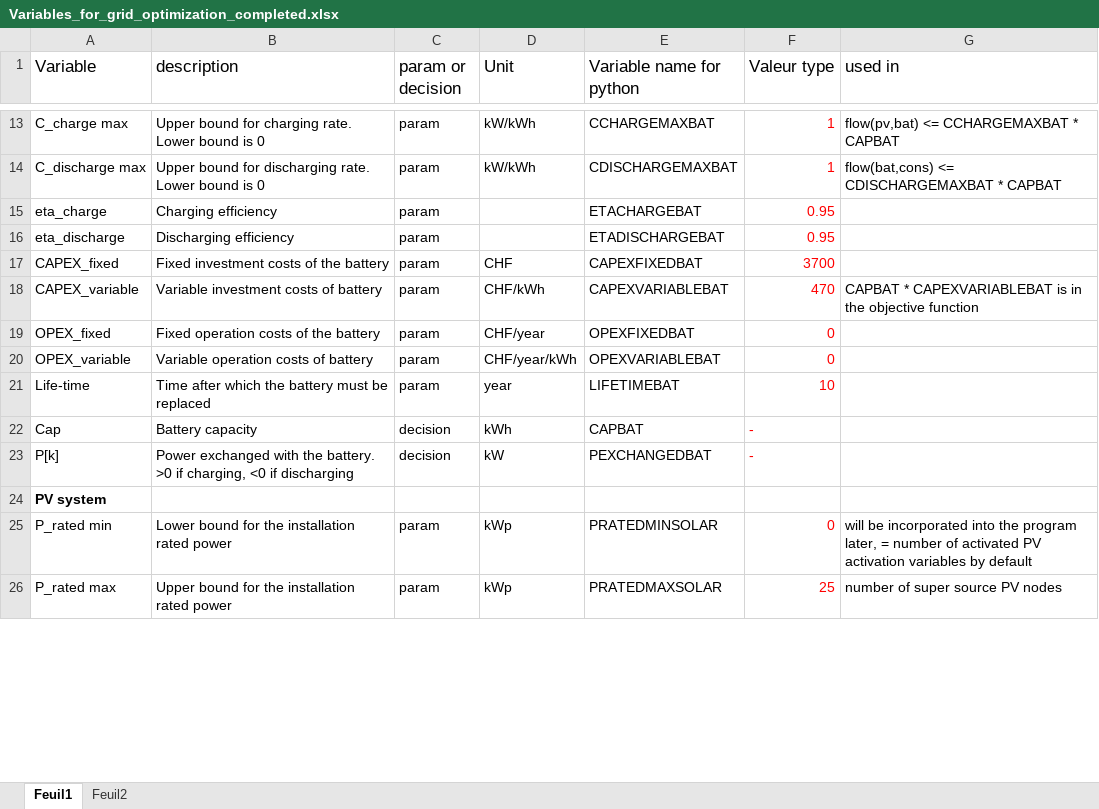
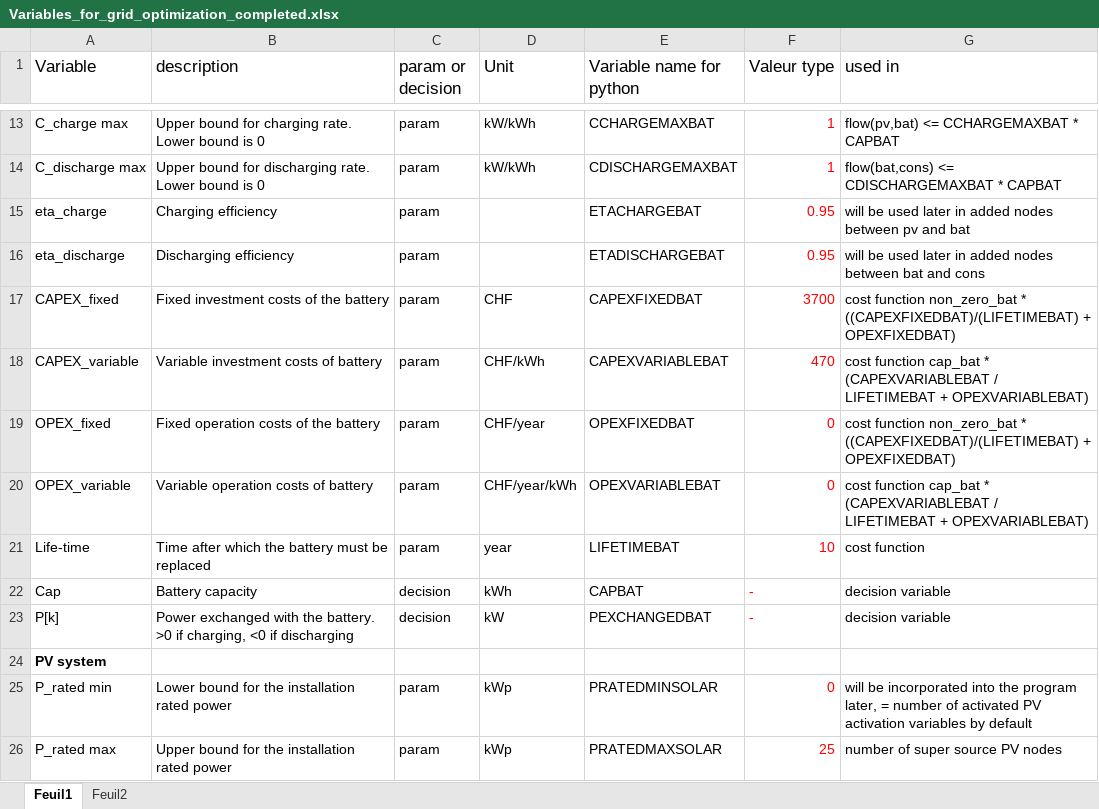
Before and after one commit to hildes/Microgrid_optimization_2, an Excel workbook: Variables_for_grid_optimization_completed.xlsx, sheet Feuil1, drawn as a sheet; only a part is shown, gaps mark what is left out; values as stored, in another font and other column widths than the file's, no borders; the diff covers the shown part only; the diff names each change by its address in the sheet, - before the commit and + after, or states it on an @@ line.

Commit message:
updated cost function, modified excel

```diff
--- a/Variables_for_grid_optimization_completed.xlsx (sheet Feuil1)
+++ b/Variables_for_grid_optimization_completed.xlsx (sheet Feuil1)
-G15 (used in): (empty)
+G15 (used in): will be used later in added nodes between pv and bat
-G16 (used in): (empty)
+G16 (used in): will be used later in added nodes between bat and cons
-G17 (used in): (empty)
+G17 (used in): cost function non_zero_bat * ((CAPEXFIXEDBAT)/(LIFETIMEBAT) + OPEXFIXEDBAT)
-G18 (used in): CAPBAT * CAPEXVARIABLEBAT is in the objective function
+G18 (used in): cost function cap_bat * (CAPEXVARIABLEBAT / LIFETIMEBAT + OPEXVARIABLEBAT)
-G19 (used in): (empty)
+G19 (used in): cost function non_zero_bat * ((CAPEXFIXEDBAT)/(LIFETIMEBAT) + OPEXFIXEDBAT)
-G20 (used in): (empty)
+G20 (used in): cost function cap_bat * (CAPEXVARIABLEBAT / LIFETIMEBAT + OPEXVARIABLEBAT)
-G21 (used in): (empty)
+G21 (used in): cost function
-G22:G23 (used in): (empty)
+G22:G23 (used in): decision variable
```
Also changed, not shown: 12 edited cells elsewhere in this sheet, 51 other files.
